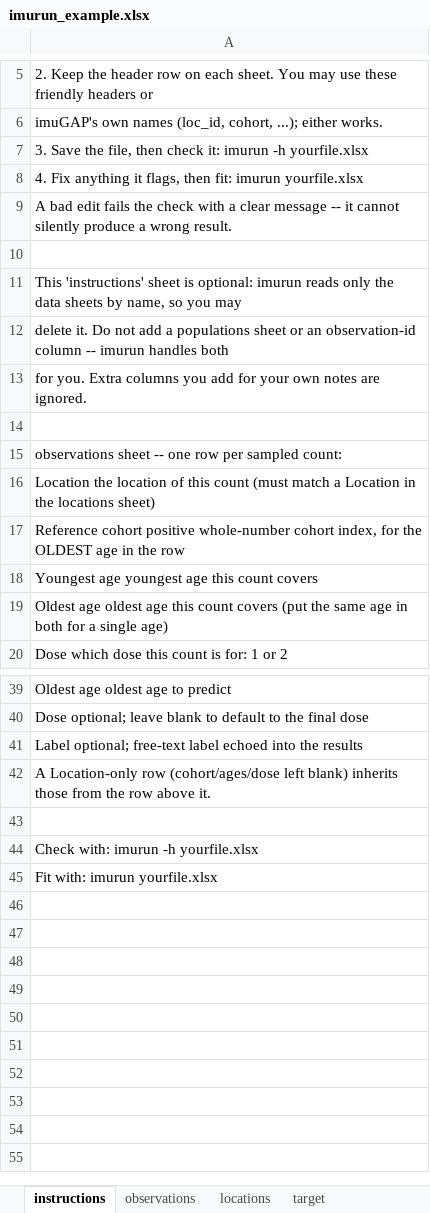
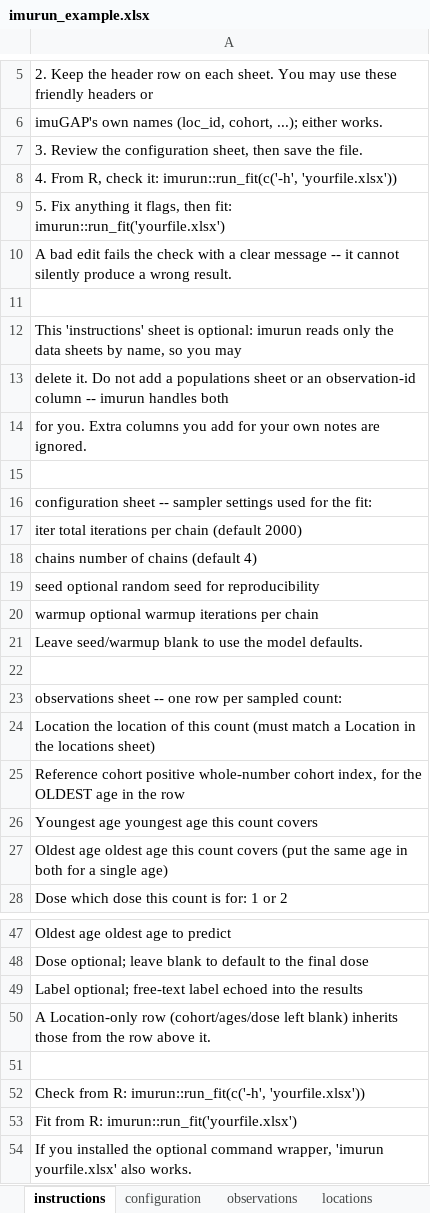
Before and after one commit to ACCIDDA/imuRUN, an Excel workbook: inst/extdata/imurun_example.xlsx, sheet instructions, drawn as a sheet; only a part is shown, gaps mark what is left out; values as stored, in another font and other column widths than the file's, no borders; addresses are those after the commit; the diff names each change by its address in the sheet, - before the commit and + after, or states it on an @@ line.

Commit message:
Address workbook output review feedback

```diff
--- a/inst/extdata/imurun_example.xlsx (sheet instructions)
+++ b/inst/extdata/imurun_example.xlsx (sheet instructions)
+sheet tab: configuration
-A7: 3. Save the file, then check it: imurun -h yourfile.xlsx
+A7: 3. Review the configuration sheet, then save the file.
-A8: 4. Fix anything it flags, then fit: imurun yourfile.xlsx
+A8: 4. From R, check it: imurun::run_fit(c('-h', 'yourfile.xlsx'))
+row 9: 5. Fix anything it flags, then fit: imurun::run_fit('yourfile.xlsx')
+row 15: (empty)
+row 16: configuration sheet -- sampler settings used for the fit:
+row 17: iter total iterations per chain (default 2000)
+row 18: chains number of chains (default 4)
+row 19: seed optional random seed for reproducibility
+row 20: warmup optional warmup iterations per chain
+row 21: Leave seed/warmup blank to use the model defaults.
-A52: Check with: imurun -h yourfile.xlsx
+A52: Check from R: imurun::run_fit(c('-h', 'yourfile.xlsx'))
-A53: Fit with: imurun yourfile.xlsx
+A53: Fit from R: imurun::run_fit('yourfile.xlsx')
+row 54: If you installed the optional command wrapper, 'imurun yourfile.xlsx' also works.
```
Also changed, not shown: inst/templates/imurun_template.xlsx, 16 other files.
